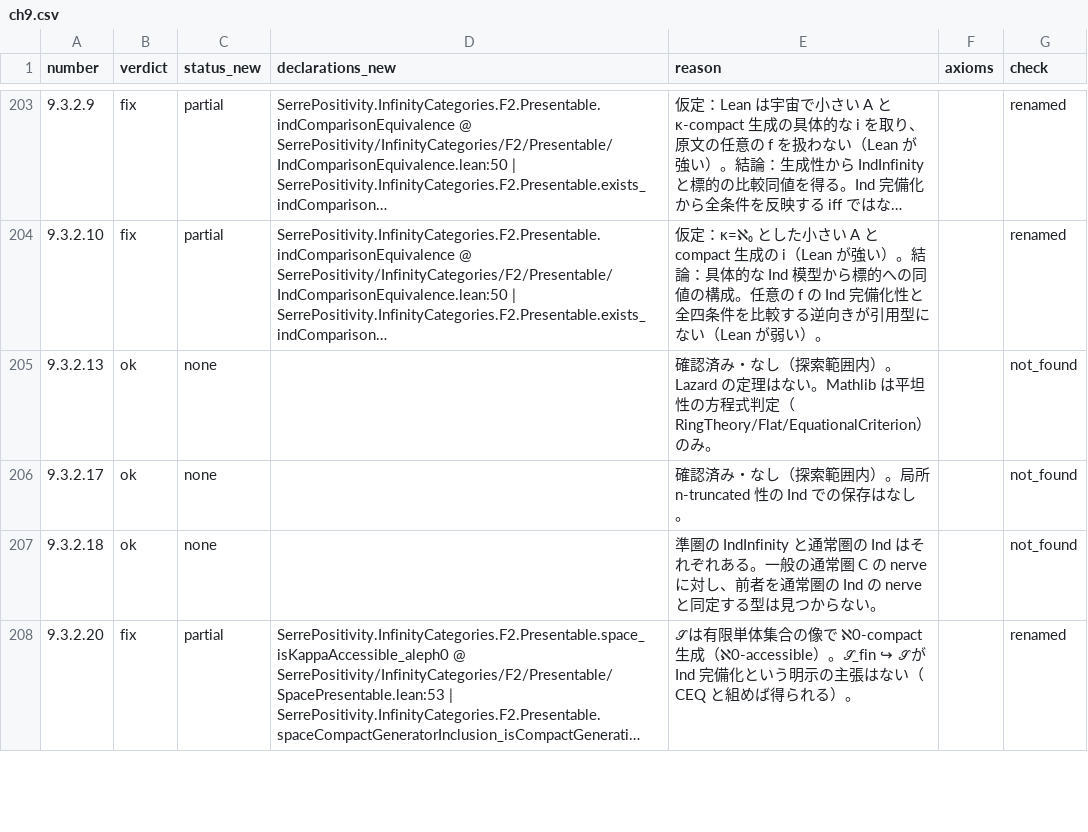
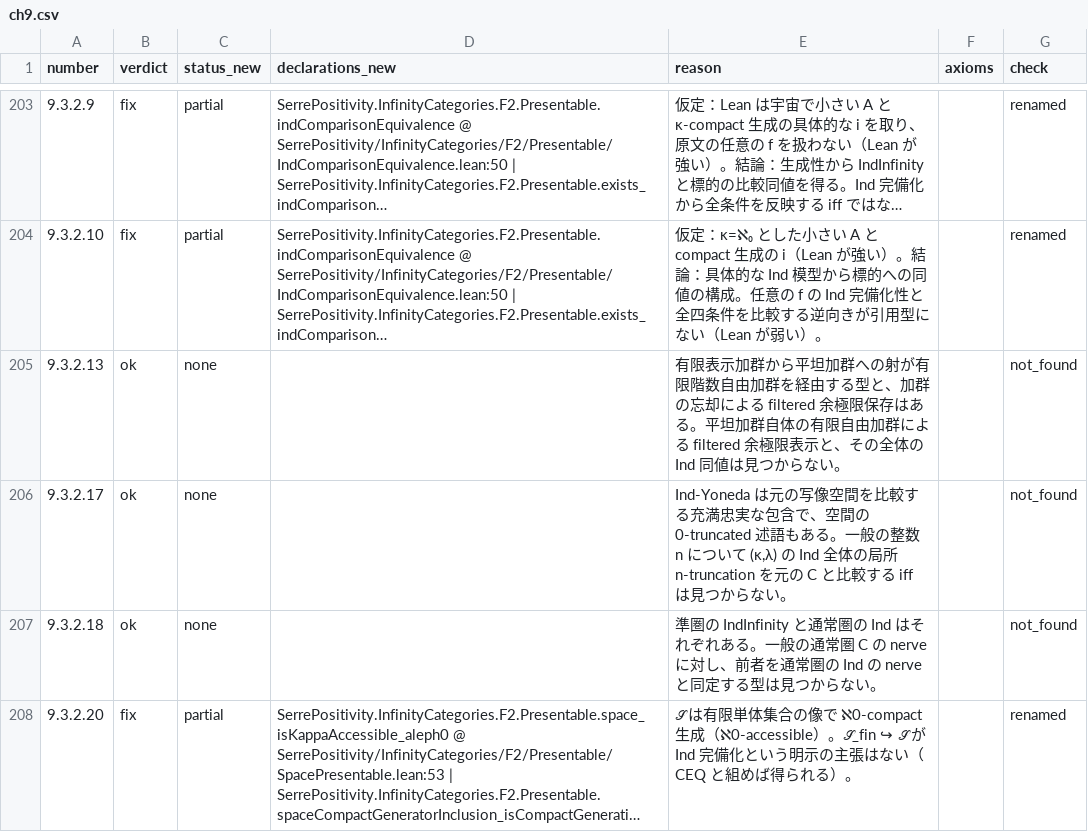
Before and after one commit to unaoya/SerrePositivity, a CSV file: research/kerodon-coverage/review/ch9.csv, drawn as a sheet; only a part is shown, gaps mark what is left out; long unchanged cells end in …; the diff covers the shown part only; the diff names each change by its address in the sheet, - before the commit and + after, or states it on an @@ line.

Commit message:
research: complete chapter 9 Ind-completion subsection audit

```diff
--- a/research/kerodon-coverage/review/ch9.csv
+++ b/research/kerodon-coverage/review/ch9.csv
-E205 (reason): 確認済み・なし（探索範囲内）。Lazard の定理はない。Mathlib は平坦性の方程式判定（RingTheory/Flat/EquationalCriterion）のみ。
+E205 (reason): 有限表示加群から平坦加群への射が有限階数自由加群を経由する型と、加群の忘却による filtered 余極限保存はある。平坦加群自体の有限自由加群による filtered 余極限表示と、その全体の Ind 同値は見つからない。
-E206 (reason): 確認済み・なし（探索範囲内）。局所 n-truncated 性の Ind での保存はなし。
+E206 (reason): Ind-Yoneda は元の写像空間を比較する充満忠実な包含で、空間の 0-truncated 述語もある。一般の整数 n について (κ,λ) の Ind 全体の局所 n-truncation を元の C と比較する iff は見つからない。
```
Also changed, not shown: 38 edited cells elsewhere in this file, 3 other files.
